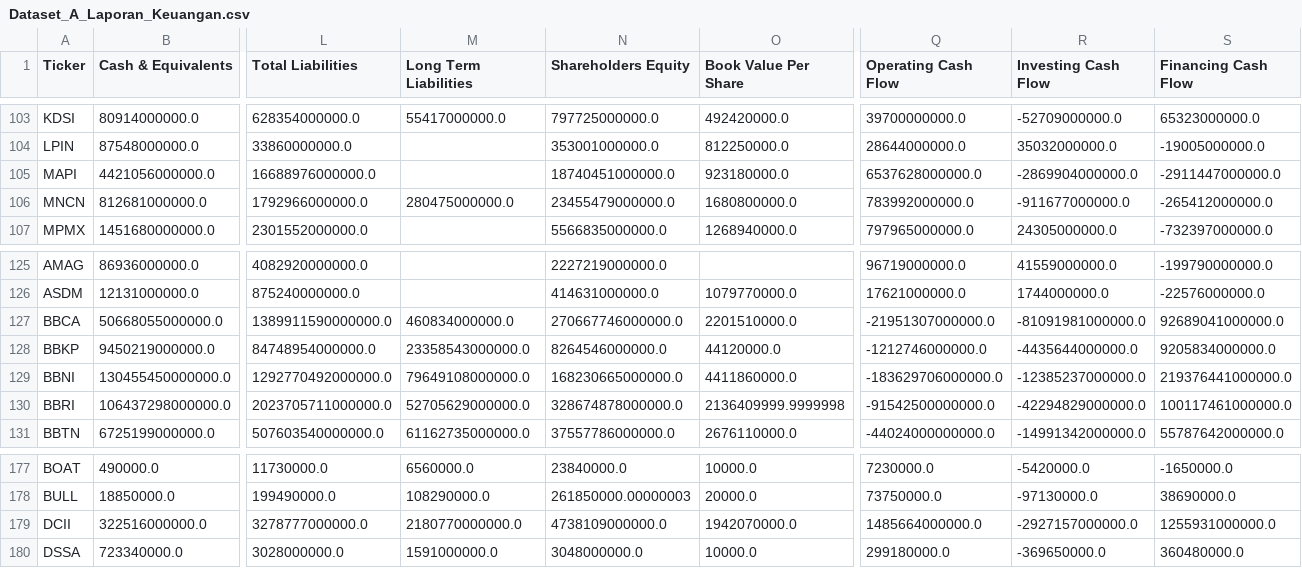
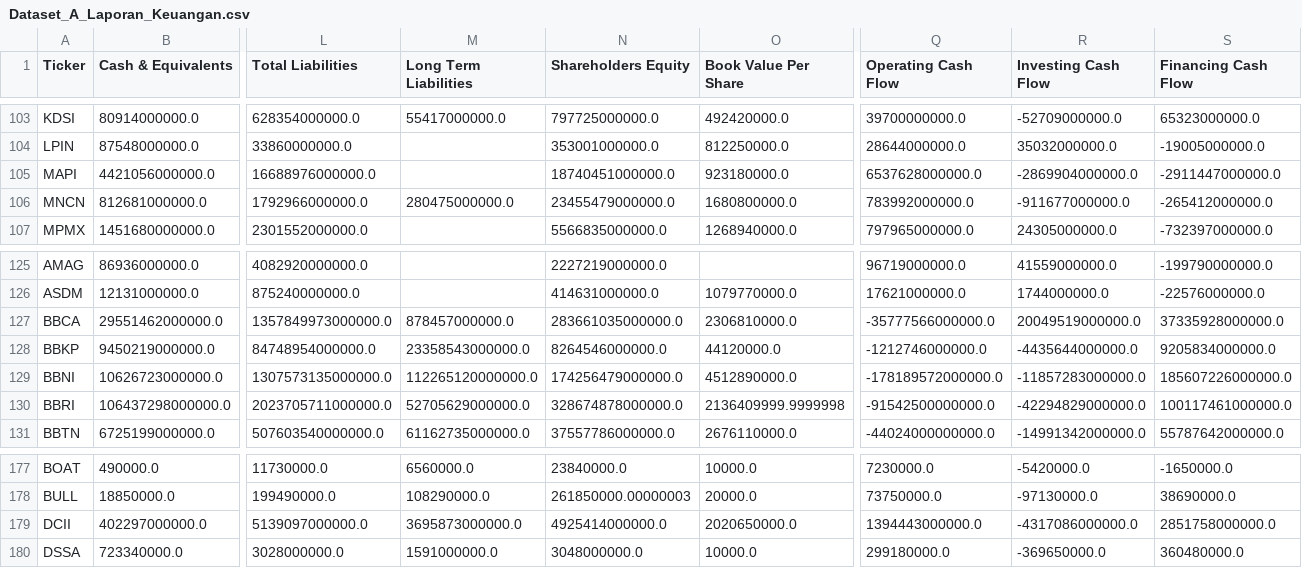
Before and after one commit to dodoreminica/pressure-monitor, a CSV file: Dataset_A_Laporan_Keuangan.csv, drawn as a sheet; only a part is shown, gaps mark what is left out; the diff covers the shown part only; the diff names each change by its address in the sheet, - before the commit and + after, or states it on an @@ line.

```diff
--- a/Dataset_A_Laporan_Keuangan.csv
+++ b/Dataset_A_Laporan_Keuangan.csv
-B127 (Cash & Equivalents): 50668055000000.0
+B127 (Cash & Equivalents): 29551462000000.0
-L127 (Total Liabilities): 1389911590000000.0
+L127 (Total Liabilities): 1357849973000000.0
-M127 (Long Term Liabilities): 460834000000.0
+M127 (Long Term Liabilities): 878457000000.0
-N127 (Shareholders Equity): 270667746000000.0
+N127 (Shareholders Equity): 283661035000000.0
-O127 (Book Value Per Share): 2201510000.0
+O127 (Book Value Per Share): 2306810000.0
-Q127 (Operating Cash Flow): -21951307000000.0
+Q127 (Operating Cash Flow): -35777566000000.0
-R127 (Investing Cash Flow): -81091981000000.0
+R127 (Investing Cash Flow): 20049519000000.0
-S127 (Financing Cash Flow): 92689041000000.0
+S127 (Financing Cash Flow): 37335928000000.0
-B129 (Cash & Equivalents): 130455450000000.0
+B129 (Cash & Equivalents): 10626723000000.0
-L129 (Total Liabilities): 1292770492000000.0
+L129 (Total Liabilities): 1307573135000000.0
-M129 (Long Term Liabilities): 79649108000000.0
+M129 (Long Term Liabilities): 112265120000000.0
-N129 (Shareholders Equity): 168230665000000.0
+N129 (Shareholders Equity): 174256479000000.0
-O129 (Book Value Per Share): 4411860000.0
+O129 (Book Value Per Share): 4512890000.0
-Q129 (Operating Cash Flow): -183629706000000.0
+Q129 (Operating Cash Flow): -178189572000000.0
-R129 (Investing Cash Flow): -12385237000000.0
+R129 (Investing Cash Flow): -11857283000000.0
-S129 (Financing Cash Flow): 219376441000000.0
+S129 (Financing Cash Flow): 185607226000000.0
-B179 (Cash & Equivalents): 322516000000.0
+B179 (Cash & Equivalents): 402297000000.0
-L179 (Total Liabilities): 3278777000000.0
+L179 (Total Liabilities): 5139097000000.0
-M179 (Long Term Liabilities): 2180770000000.0
+M179 (Long Term Liabilities): 3695873000000.0
-N179 (Shareholders Equity): 4738109000000.0
+N179 (Shareholders Equity): 4925414000000.0
-O179 (Book Value Per Share): 1942070000.0
+O179 (Book Value Per Share): 2020650000.0
-Q179 (Operating Cash Flow): 1485664000000.0
+Q179 (Operating Cash Flow): 1394443000000.0
-R179 (Investing Cash Flow): -2927157000000.0
+R179 (Investing Cash Flow): -4317086000000.0
-S179 (Financing Cash Flow): 1255931000000.0
+S179 (Financing Cash Flow): 2851758000000.0
```
Also changed, not shown: 12 edited cells elsewhere in this file, Dataset_B_Harga_Wajar.csv, Dataset_C_Risk_Scoring.csv, 2 other files.
